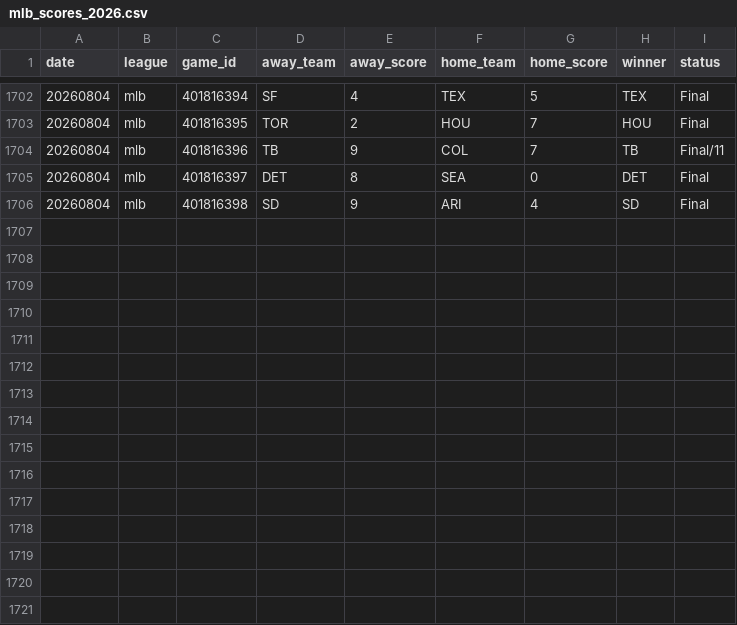
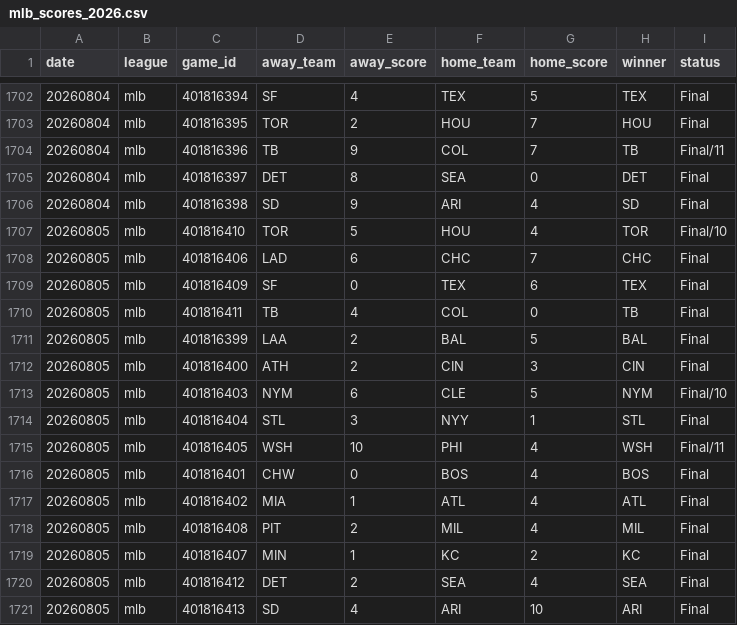
Before and after one commit to AlexJF12/sports-win-index, a CSV file: data/mlb/2026/mlb_scores_2026.csv, drawn as a sheet; only a part is shown, gaps mark what is left out; the diff names each change by its address in the sheet, - before the commit and + after, or states it on an @@ line.

```diff
--- a/data/mlb/2026/mlb_scores_2026.csv
+++ b/data/mlb/2026/mlb_scores_2026.csv
+row 1707: 20260805 | mlb | 401816410 | TOR | 5 | HOU | 4 | TOR | Final/10
+row 1708: 20260805 | mlb | 401816406 | LAD | 6 | CHC | 7 | CHC | Final
+row 1709: 20260805 | mlb | 401816409 | SF | 0 | TEX | 6 | TEX | Final
+row 1710: 20260805 | mlb | 401816411 | TB | 4 | COL | 0 | TB | Final
+row 1711: 20260805 | mlb | 401816399 | LAA | 2 | BAL | 5 | BAL | Final
+row 1712: 20260805 | mlb | 401816400 | ATH | 2 | CIN | 3 | CIN | Final
+row 1713: 20260805 | mlb | 401816403 | NYM | 6 | CLE | 5 | NYM | Final/10
+row 1714: 20260805 | mlb | 401816404 | STL | 3 | NYY | 1 | STL | Final
+row 1715: 20260805 | mlb | 401816405 | WSH | 10 | PHI | 4 | WSH | Final/11
+row 1716: 20260805 | mlb | 401816401 | CHW | 0 | BOS | 4 | BOS | Final
+row 1717: 20260805 | mlb | 401816402 | MIA | 1 | ATL | 4 | ATL | Final
+row 1718: 20260805 | mlb | 401816408 | PIT | 2 | MIL | 4 | MIL | Final
+row 1719: 20260805 | mlb | 401816407 | MIN | 1 | KC | 2 | KC | Final
+row 1720: 20260805 | mlb | 401816412 | DET | 2 | SEA | 4 | SEA | Final
+row 1721: 20260805 | mlb | 401816413 | SD | 4 | ARI | 10 | ARI | Final
```
Also changed, not shown: 7 other files.
